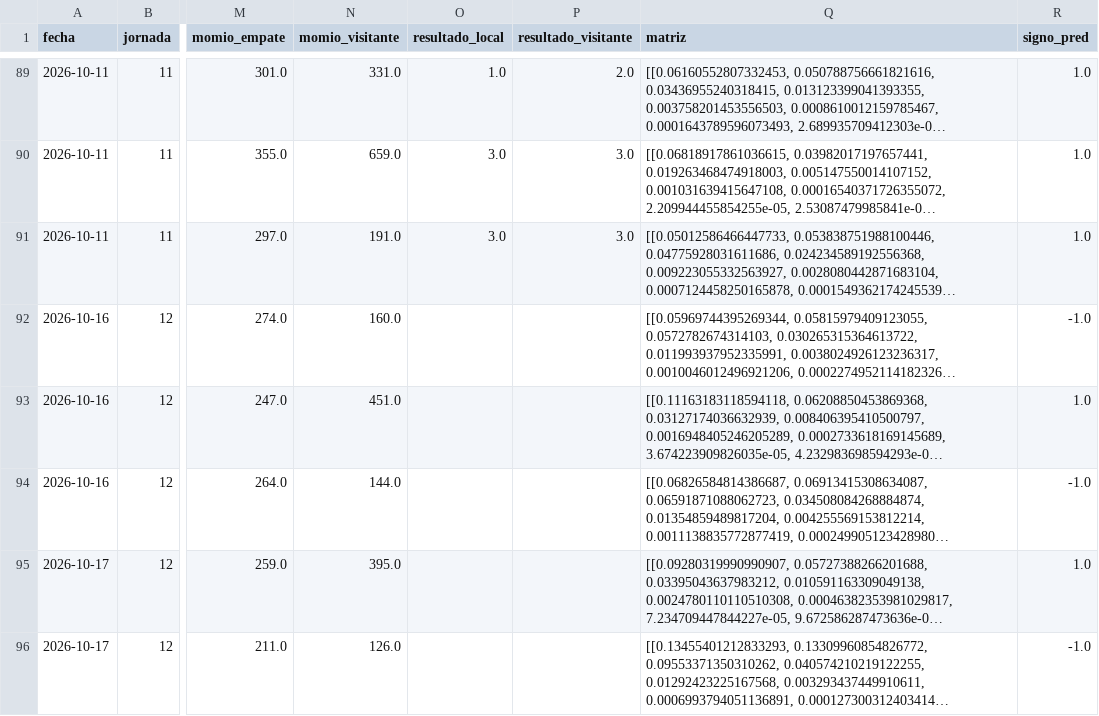
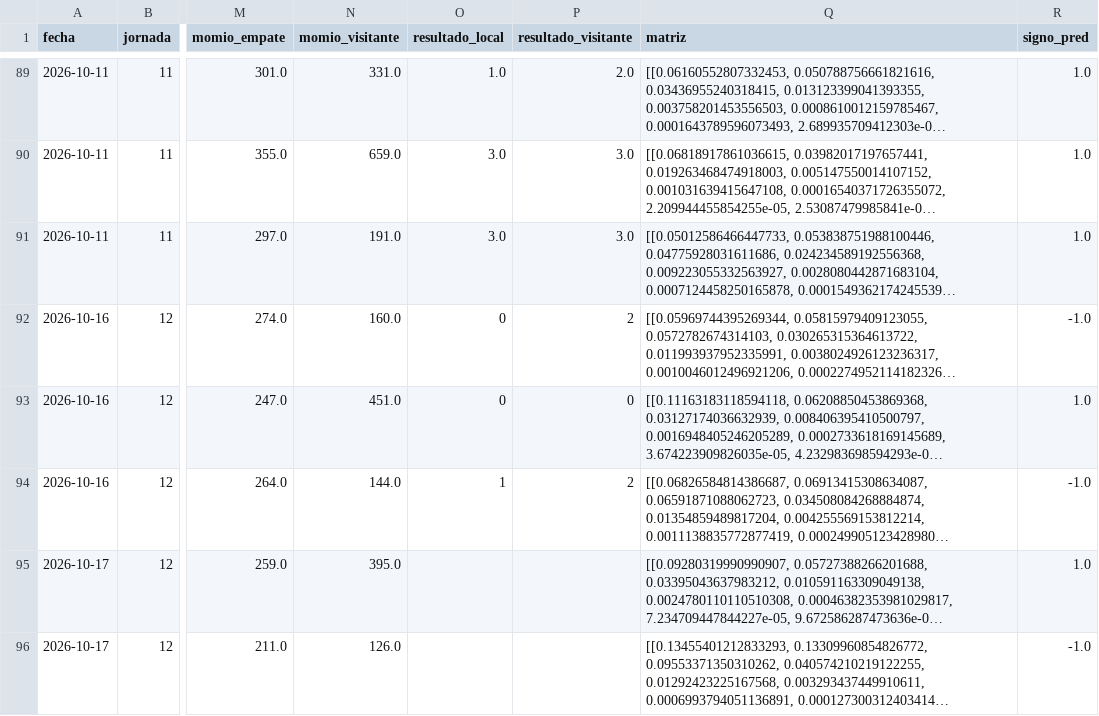
Before and after one commit to PabloDuranLopez/Predictor_LigaMx, a CSV file: data/predicciones.csv, drawn as a sheet; only a part is shown, gaps mark what is left out; long unchanged cells end in …; the diff names each change by its address in the sheet, - before the commit and + after, or states it on an @@ line.

```diff
--- a/data/predicciones.csv
+++ b/data/predicciones.csv
-O92:O93 (resultado_local): (empty)
+O92:O93 (resultado_local): 0
-P92 (resultado_visitante): (empty)
+P92 (resultado_visitante): 2
-P93 (resultado_visitante): (empty)
+P93 (resultado_visitante): 0
-O94 (resultado_local): (empty)
+O94 (resultado_local): 1
-P94 (resultado_visitante): (empty)
+P94 (resultado_visitante): 2
```
